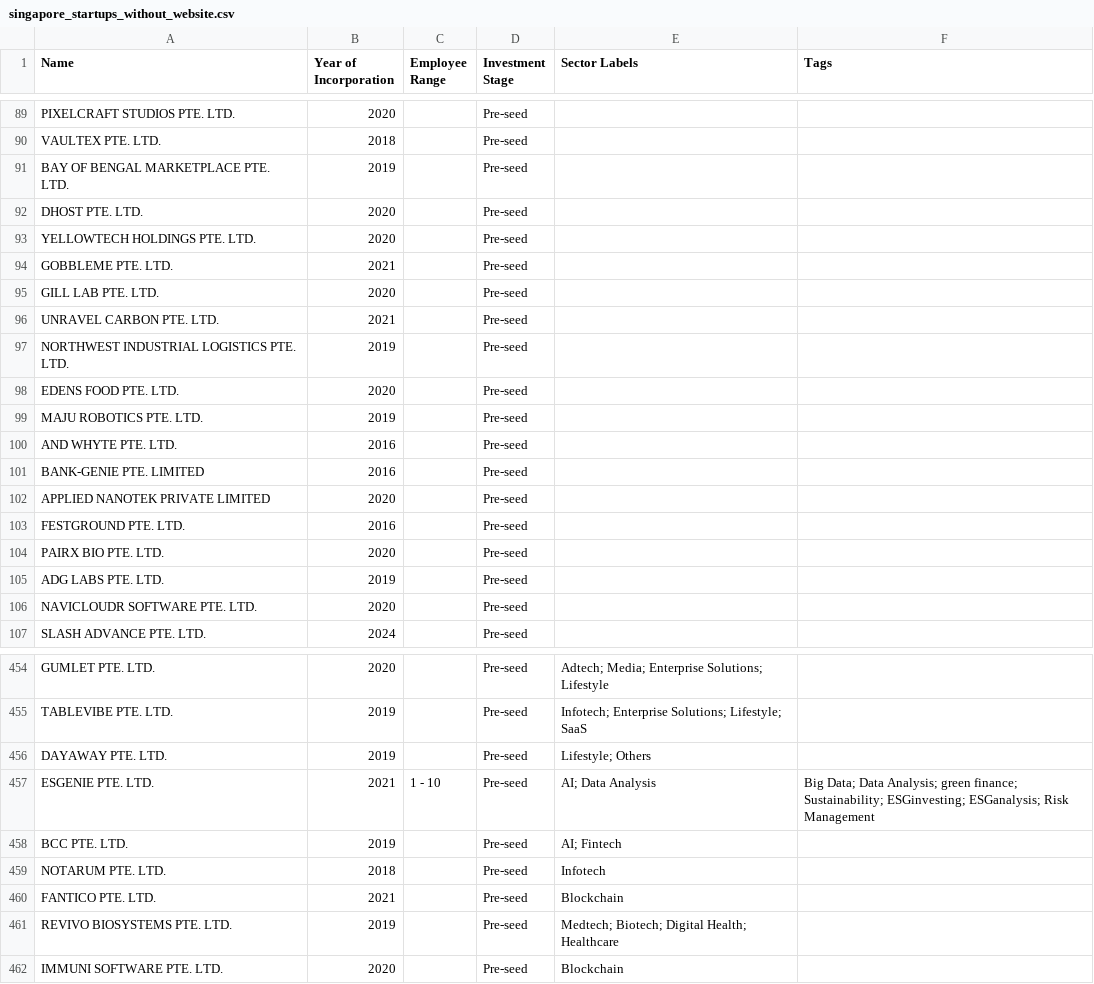
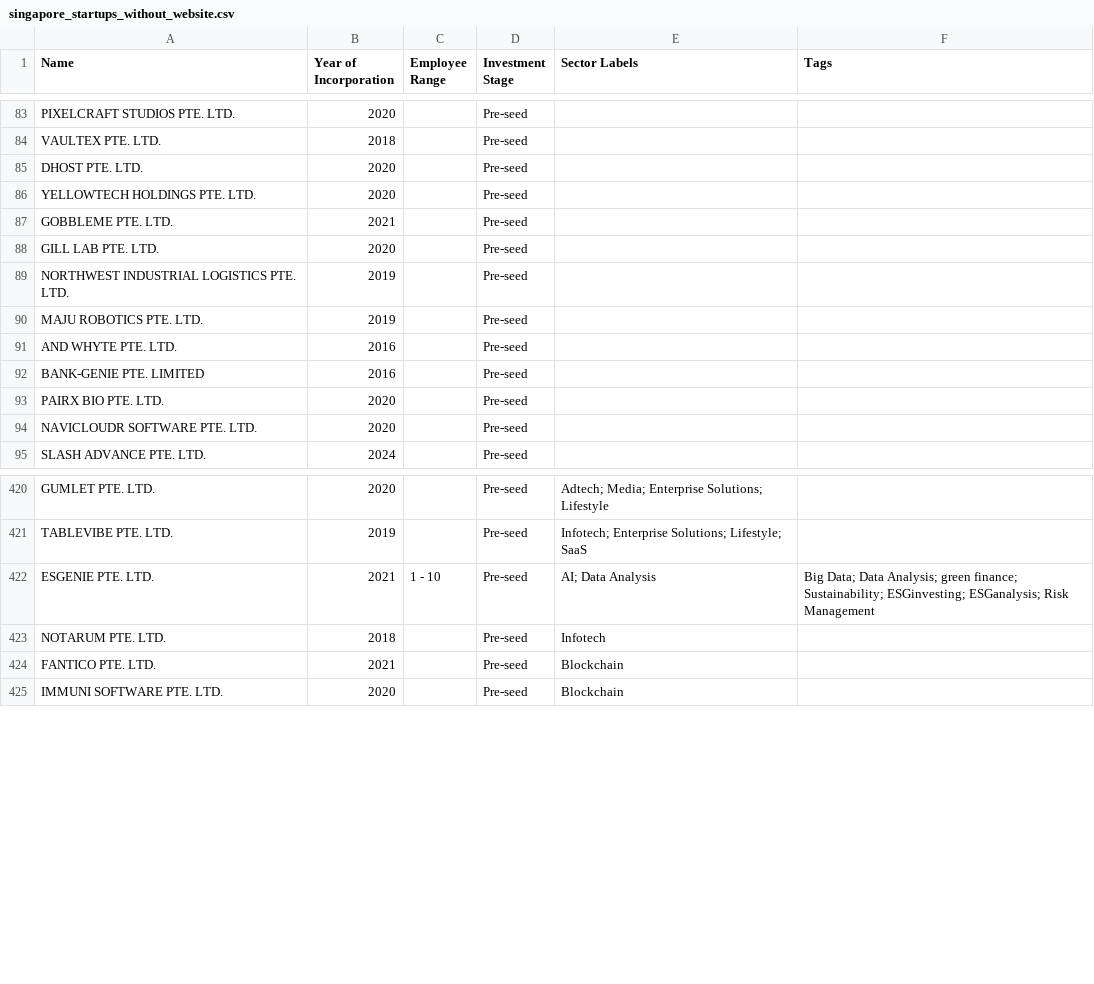
Before and after one commit to kennyeow16/tech-startup, a CSV file: singapore_startups_without_website.csv, drawn as a sheet; only a part is shown, gaps mark what is left out; the diff covers the shown part only.

```diff
--- a/singapore_startups_without_website.csv
+++ b/singapore_startups_without_website.csv
@@ -90,3 +84,2 @@ PIXELCRAFT STUDIOS PTE. LTD.,2020,,Pre-seed,,
 VAULTEX PTE. LTD.,2018,,Pre-seed,,
-BAY OF BENGAL MARKETPLACE PTE. LTD.,2019,,Pre-seed,,
 DHOST PTE. LTD.,2020,,Pre-seed,,
@@ -95,5 +88,3 @@ GOBBLEME PTE. LTD.,2021,,Pre-seed,,
 GILL LAB PTE. LTD.,2020,,Pre-seed,,
-UNRAVEL CARBON PTE. LTD.,2021,,Pre-seed,,
 NORTHWEST INDUSTRIAL LOGISTICS PTE. LTD.,2019,,Pre-seed,,
-EDENS FOOD PTE. LTD.,2020,,Pre-seed,,
 MAJU ROBOTICS PTE. LTD.,2019,,Pre-seed,,
@@ -101,6 +92,3 @@ AND WHYTE PTE. LTD.,2016,,Pre-seed,,
 BANK-GENIE PTE. LIMITED,2016,,Pre-seed,,
-APPLIED NANOTEK PRIVATE LIMITED,2020,,Pre-seed,,
-FESTGROUND PTE. LTD.,2016,,Pre-seed,,
 PAIRX BIO PTE. LTD.,2020,,Pre-seed,,
-ADG LABS PTE. LTD.,2019,,Pre-seed,,
 NAVICLOUDR SOFTWARE PTE. LTD.,2020,,Pre-seed,,
@@ -455,8 +421,5 @@ GUMLET PTE. LTD.,2020,,Pre-seed,Adtech; Media; Enterprise Solutions; Lifestyle,
 TABLEVIBE PTE. LTD.,2019,,Pre-seed,Infotech; Enterprise Solutions; Lifestyle; SaaS,
-DAYAWAY PTE. LTD.,2019,,Pre-seed,Lifestyle; Others,
 ESGENIE PTE. LTD.,2021,1 - 10,Pre-seed,AI; Data Analysis,Big Data; Data Analysis; green finance; Sustainability; ESGinvesting; ESGanalysis; Risk Management
-BCC PTE. LTD.,2019,,Pre-seed,AI; Fintech,
 NOTARUM PTE. LTD.,2018,,Pre-seed,Infotech,
 FANTICO PTE. LTD.,2021,,Pre-seed,Blockchain,
-REVIVO BIOSYSTEMS PTE. LTD.,2019,,Pre-seed,Medtech; Biotech; Digital Health; Healthcare,
 IMMUNI SOFTWARE PTE. LTD.,2020,,Pre-seed,Blockchain,
```
Also changed, not shown: 41 removed rows elsewhere in this file, singapore_tech_startups.csv.
